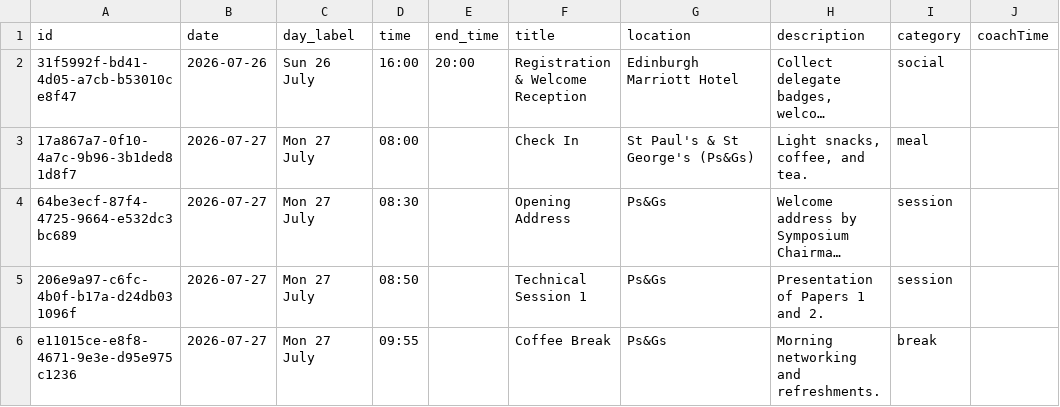
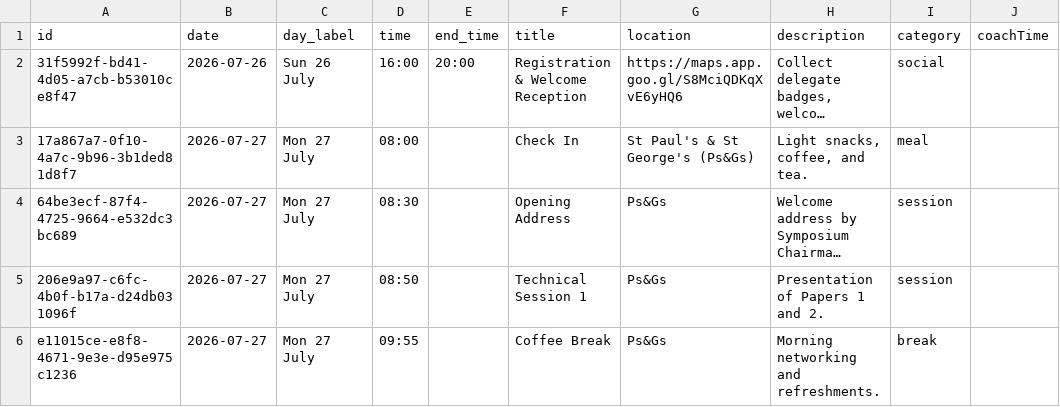
Before and after one commit to tjp0077-coder/Telboy-SETP, a CSV file: glide_export/schedule.csv, drawn as a sheet; only a part is shown; long unchanged cells end in …; the diff covers the shown part only; the diff names each change by its address in the sheet, - before the commit and + after, or states it on an @@ line.

```diff
--- a/glide_export/schedule.csv
+++ b/glide_export/schedule.csv
-G2 (location): Edinburgh Marriott Hotel
+G2 (location): https://maps.app.goo.gl/S8MciQDKqXvE6yHQ6
```
Also changed, not shown: 4 edited cells elsewhere in this file, glide_export/city_venues.csv, glide_export/messages.csv.
